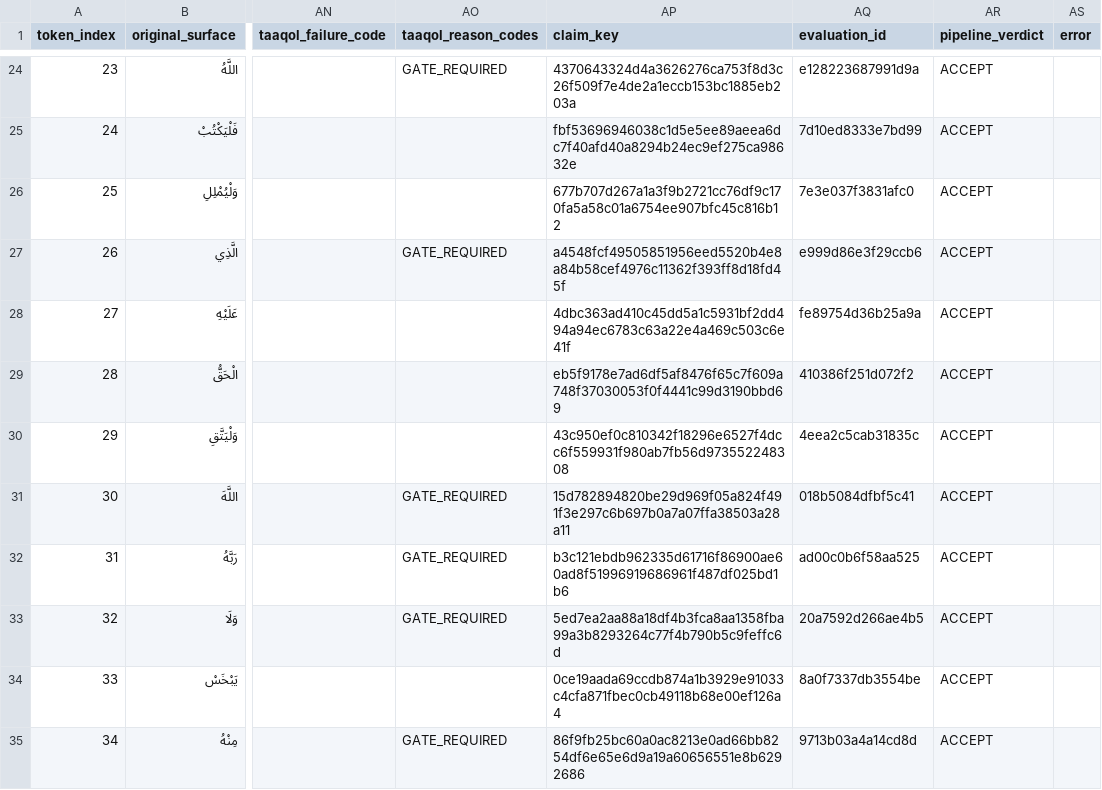
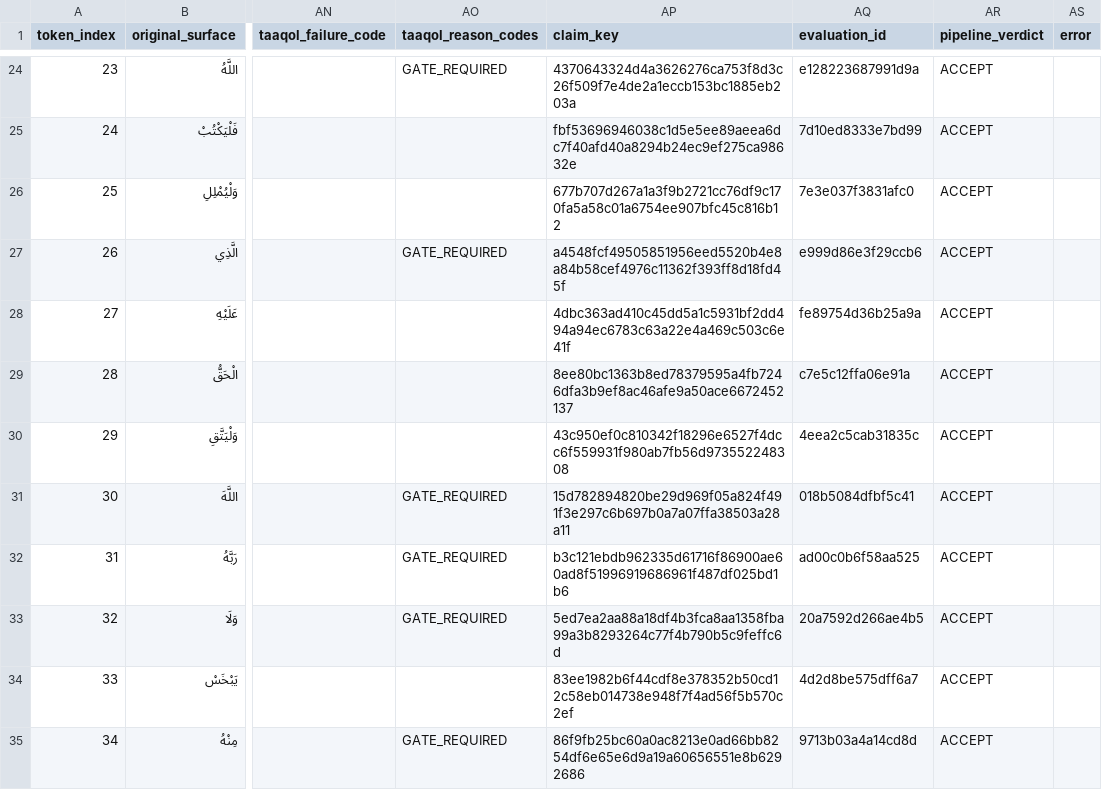
Before and after one commit to hhiyassat/hokom, a CSV file: reports/ayat_al_dayn_demo/ayat_al_dayn_results.csv, drawn as a sheet; only a part is shown, gaps mark what is left out; the diff covers the shown part only; the diff names each change by its address in the sheet, - before the commit and + after, or states it on an @@ line.

```diff
--- a/reports/ayat_al_dayn_demo/ayat_al_dayn_results.csv
+++ b/reports/ayat_al_dayn_demo/ayat_al_dayn_results.csv
-AP29 (claim_key): eb5f9178e7ad6df5af8476f65c7f609a748f37030053f0f4441c99d3190bbd69
+AP29 (claim_key): 8ee80bc1363b8ed78379595a4fb7246dfa3b9ef8ac46afe9a50ace6672452137
-AQ29 (evaluation_id): 410386f251d072f2
+AQ29 (evaluation_id): c7e5c12ffa06e91a
-AP34 (claim_key): 0ce19aada69ccdb874a1b3929e91033c4cfa871fbec0cb49118b68e00ef126a4
+AP34 (claim_key): 83ee1982b6f44cdf8e378352b50cd12c58eb014738e948f7f4ad56f5b570c2ef
-AQ34 (evaluation_id): 8a0f7337db3554be
+AQ34 (evaluation_id): 4d2d8be575dff6a7
```
Also changed, not shown: 70 edited cells elsewhere in this file, 2 other files.
